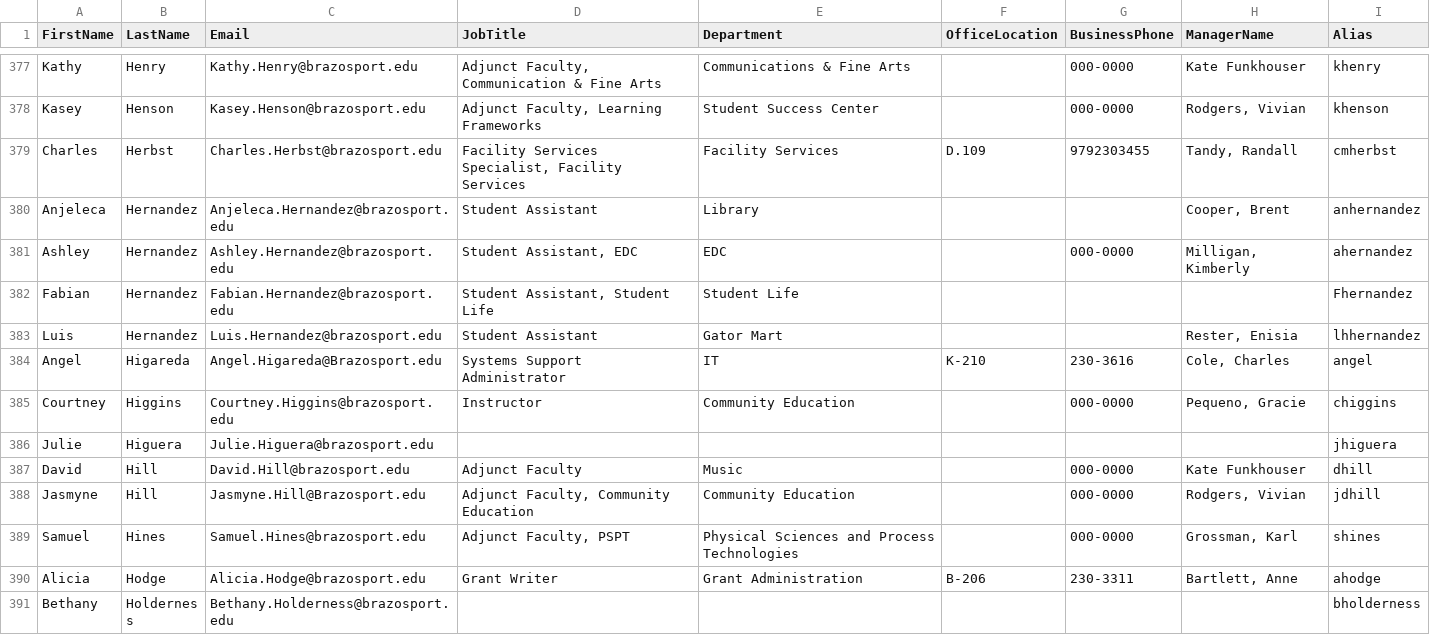
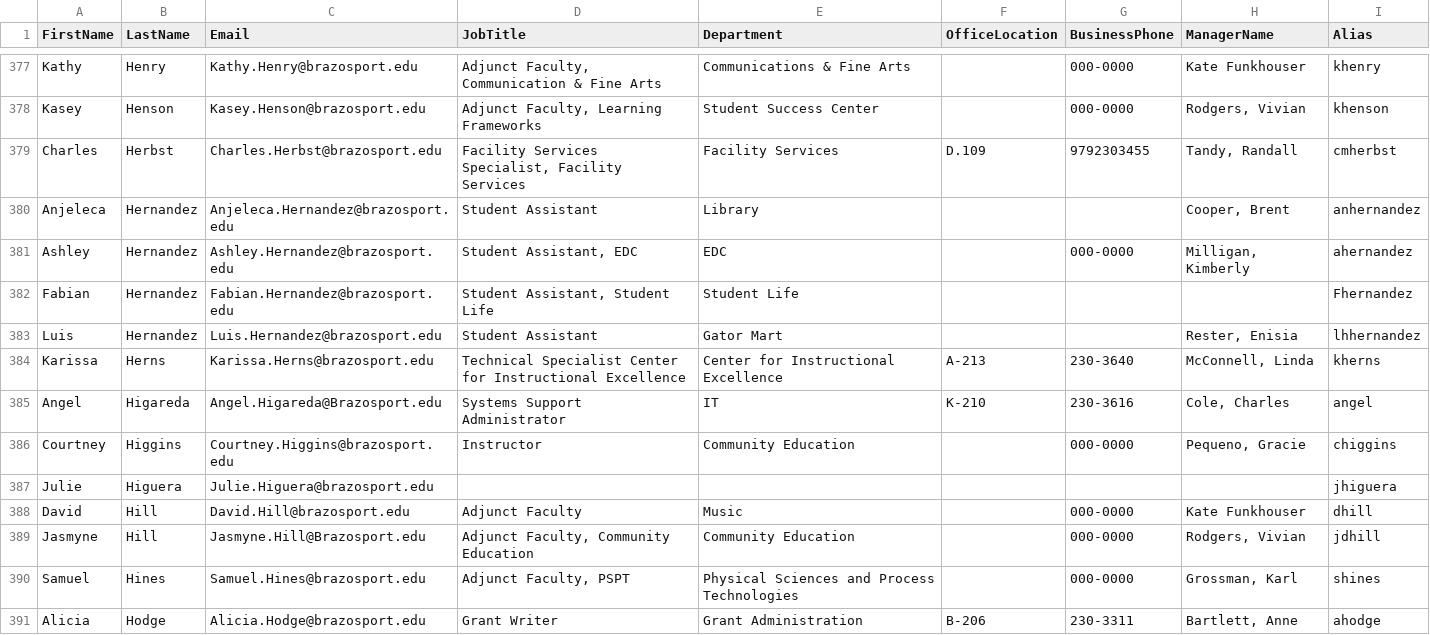
Before and after one commit to Karissa-Herns/bc-directory, a CSV file: GAL.csv, drawn as a sheet; only a part is shown, gaps mark what is left out; the shorter side is filled out with more unchanged rows; the diff names each change by its address in the sheet, - before the commit and + after, or states it on an @@ line.

Commit message:
Update GAL.csv
Manual entry

```diff
--- a/GAL.csv
+++ b/GAL.csv
+row 384: Karissa | Herns | Karissa.Herns@brazosport.edu | Technical Specialist Center for Instructional Excellence | Center for Instructional Excellence | A-213 | 230-3640 | McConnell, Linda | kherns
```
